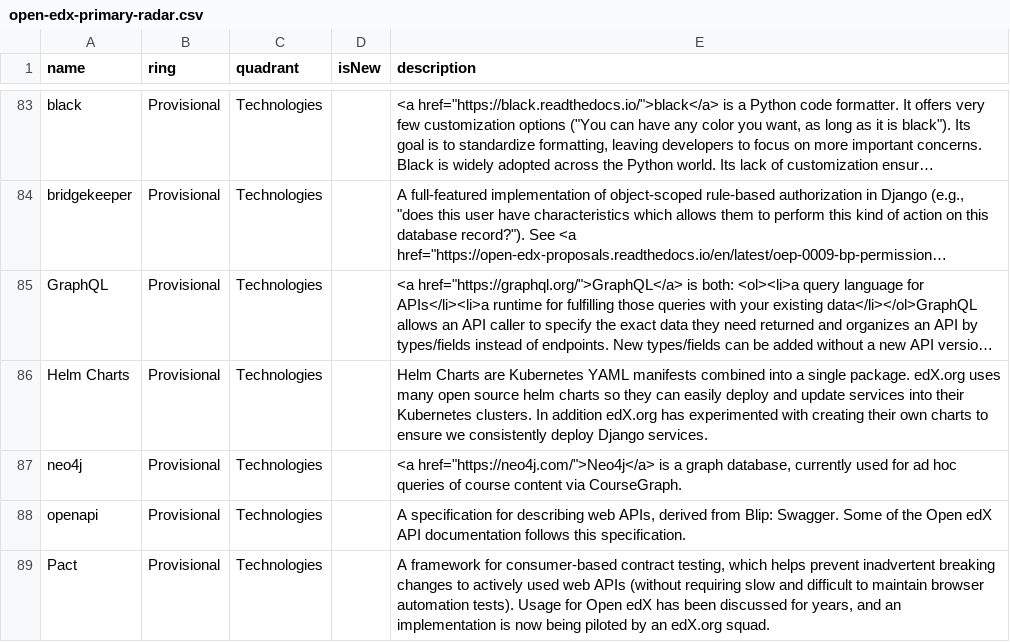
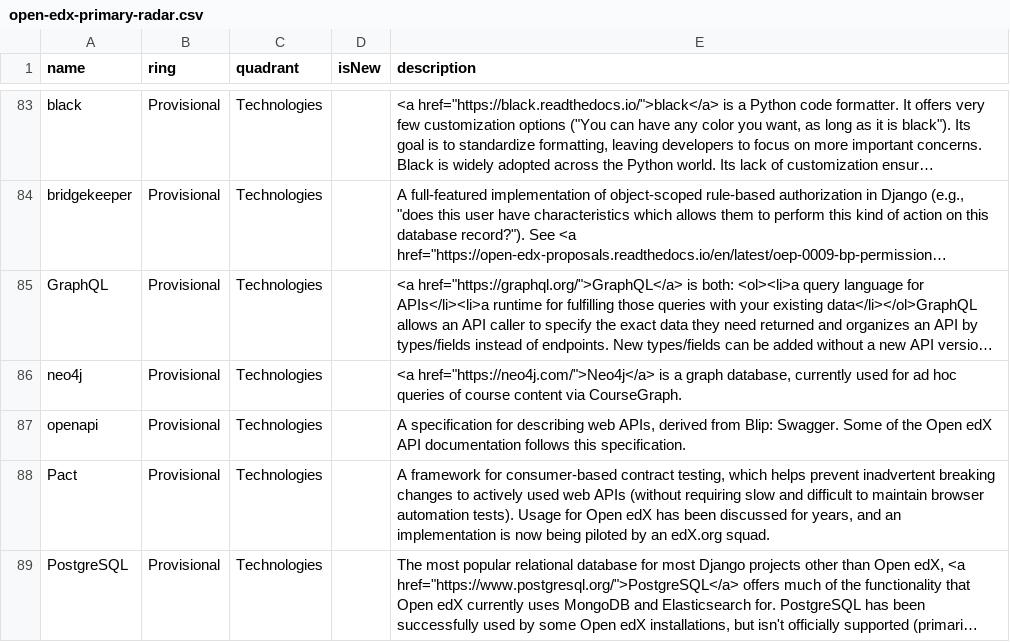
Before and after one commit to openedx-unsupported/openedx-tech-radar, a CSV file: open-edx-primary-radar.csv, drawn as a sheet; only a part is shown, gaps mark what is left out; the shorter side is filled out with more unchanged rows; long unchanged cells end in …; the diff names each change by its address in the sheet, - before the commit and + after, or states it on an @@ line.

Commit message:
Deploying to gh-pages from @ openedx/openedx-tech-radar@3d64b95e4ffdf12731af11228e16161a91d4fb5d 🚀

```diff
--- a/open-edx-primary-radar.csv
+++ b/open-edx-primary-radar.csv
-row 86: Helm Charts | Provisional | Technologies |  | Helm Charts are Kubernetes YAML manifests combined into a single package. edX.org uses many open source helm charts so they can easily deploy and update services into their Kubernetes clusters. In addition edX.org has experimented with creating their own charts to ensure we consistently deploy Django services.
```
